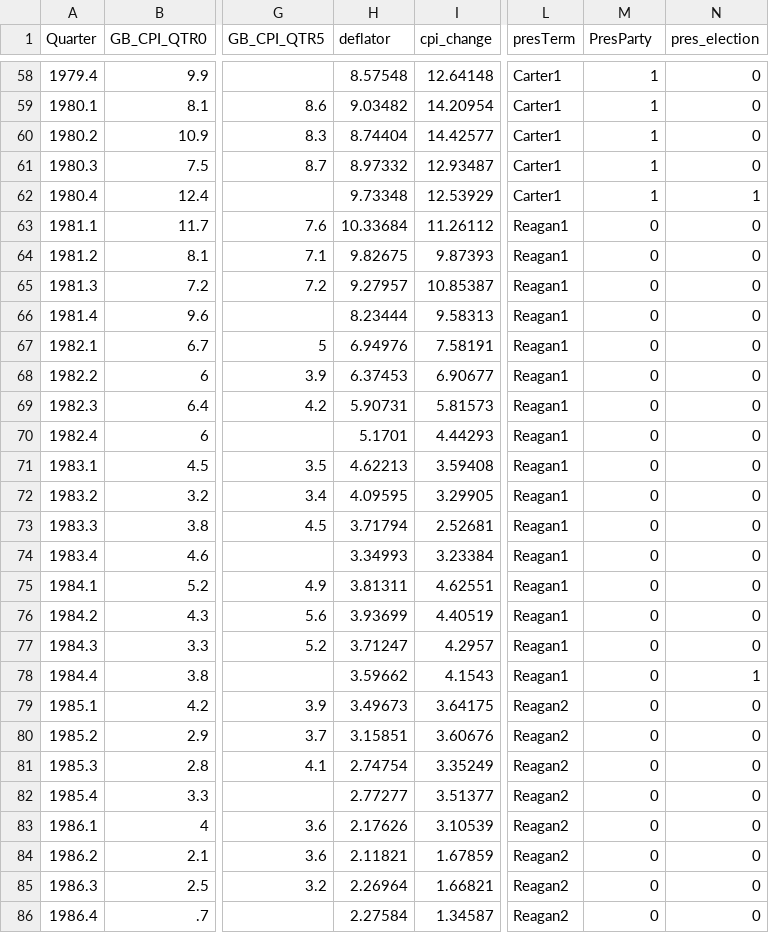
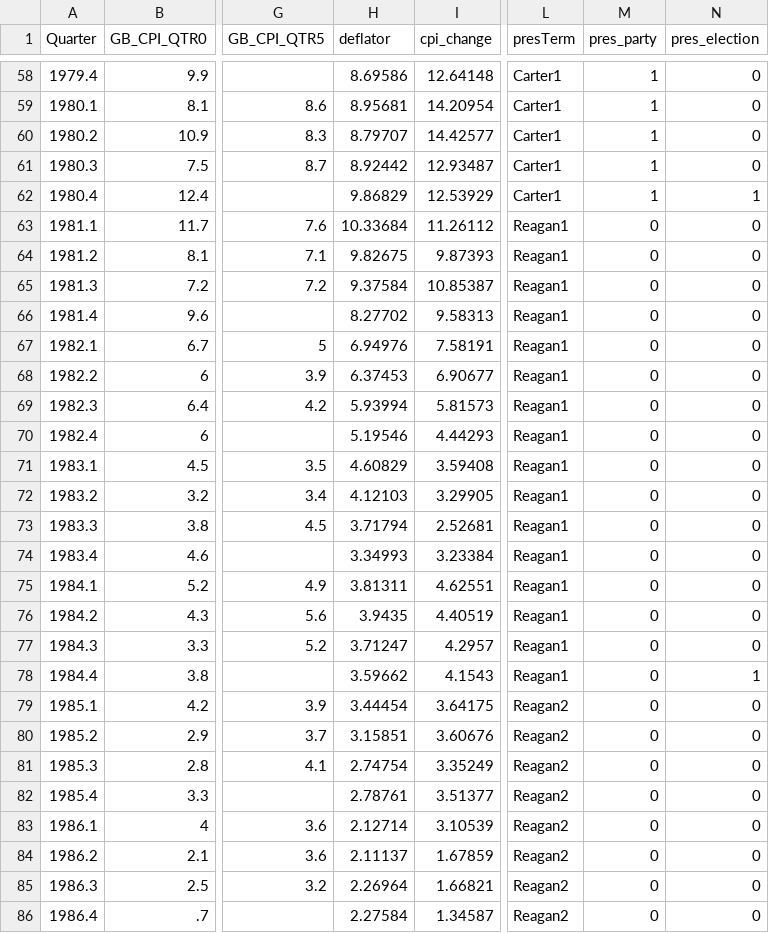
Before and after one commit to christophergandrud/GreenBook, a CSV file: Data/GB_FRED_cpi_2006.csv, drawn as a sheet; only a part is shown, gaps mark what is left out; the diff covers the shown part only; the diff names each change by its address in the sheet, - before the commit and + after, or states it on an @@ line.

```diff
--- a/Data/GB_FRED_cpi_2006.csv
+++ b/Data/GB_FRED_cpi_2006.csv
-M1: PresParty
+M1: pres_party
-H58 (deflator): 8.57548
+H58 (deflator): 8.69586
-H59 (deflator): 9.03482
+H59 (deflator): 8.95681
-H60 (deflator): 8.74404
+H60 (deflator): 8.79707
-H61 (deflator): 8.97332
+H61 (deflator): 8.92442
-H62 (deflator): 9.73348
+H62 (deflator): 9.86829
-H65 (deflator): 9.27957
+H65 (deflator): 9.37584
-H66 (deflator): 8.23444
+H66 (deflator): 8.27702
-H69 (deflator): 5.90731
+H69 (deflator): 5.93994
-H70 (deflator): 5.1701
+H70 (deflator): 5.19546
-H71 (deflator): 4.62213
+H71 (deflator): 4.60829
-H72 (deflator): 4.09595
+H72 (deflator): 4.12103
-H76 (deflator): 3.93699
+H76 (deflator): 3.9435
-H79 (deflator): 3.49673
+H79 (deflator): 3.44454
-H82 (deflator): 2.77277
+H82 (deflator): 2.78761
-H83 (deflator): 2.17626
+H83 (deflator): 2.12714
-H84 (deflator): 2.11821
+H84 (deflator): 2.11137
```
Also changed, not shown: 50 edited cells elsewhere in this file, 1 other file.
